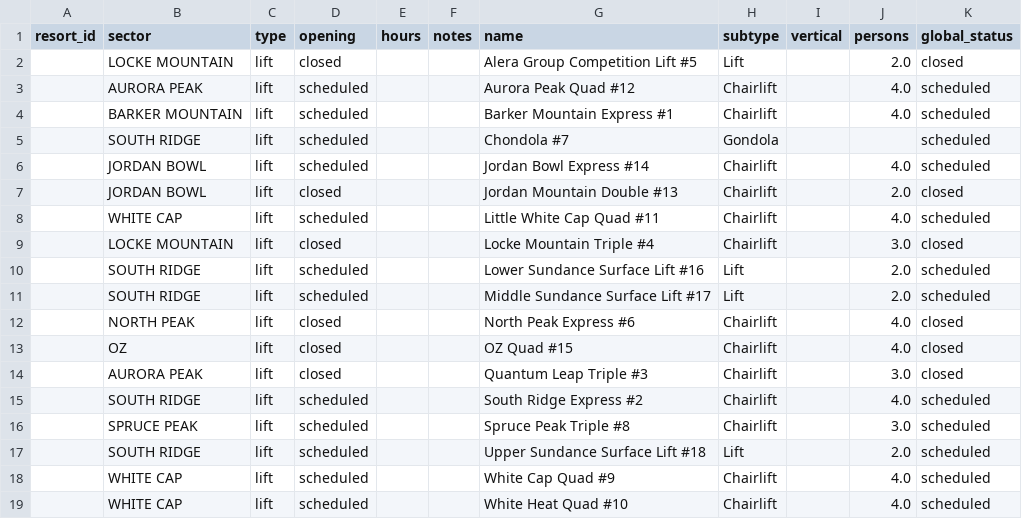
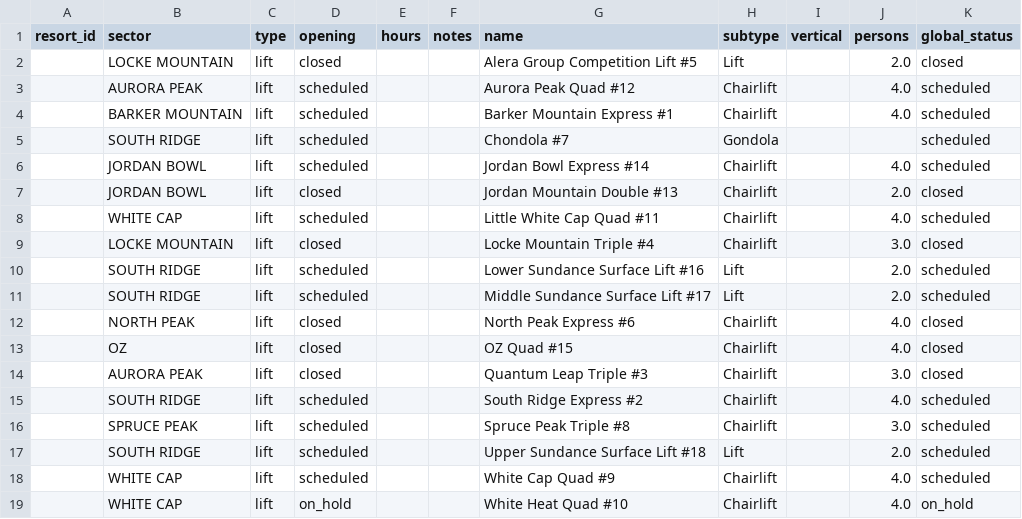
Before and after one commit to abkfenris/SundayRiverConditions, a CSV file: lifts.csv, drawn as a sheet.

```diff
--- a/lifts.csv
+++ b/lifts.csv
@@ -18,2 +18,2 @@ resort_id,sector,type,opening,hours,notes,name,subtype,vertical,persons,global_s
 ,WHITE CAP,lift,scheduled,,,White Cap Quad #9,Chairlift,,4.0,scheduled
-,WHITE CAP,lift,scheduled,,,White Heat Quad #10,Chairlift,,4.0,scheduled
+,WHITE CAP,lift,on_hold,,,White Heat Quad #10,Chairlift,,4.0,on_hold
```
Also changed, not shown: 1 other file.
